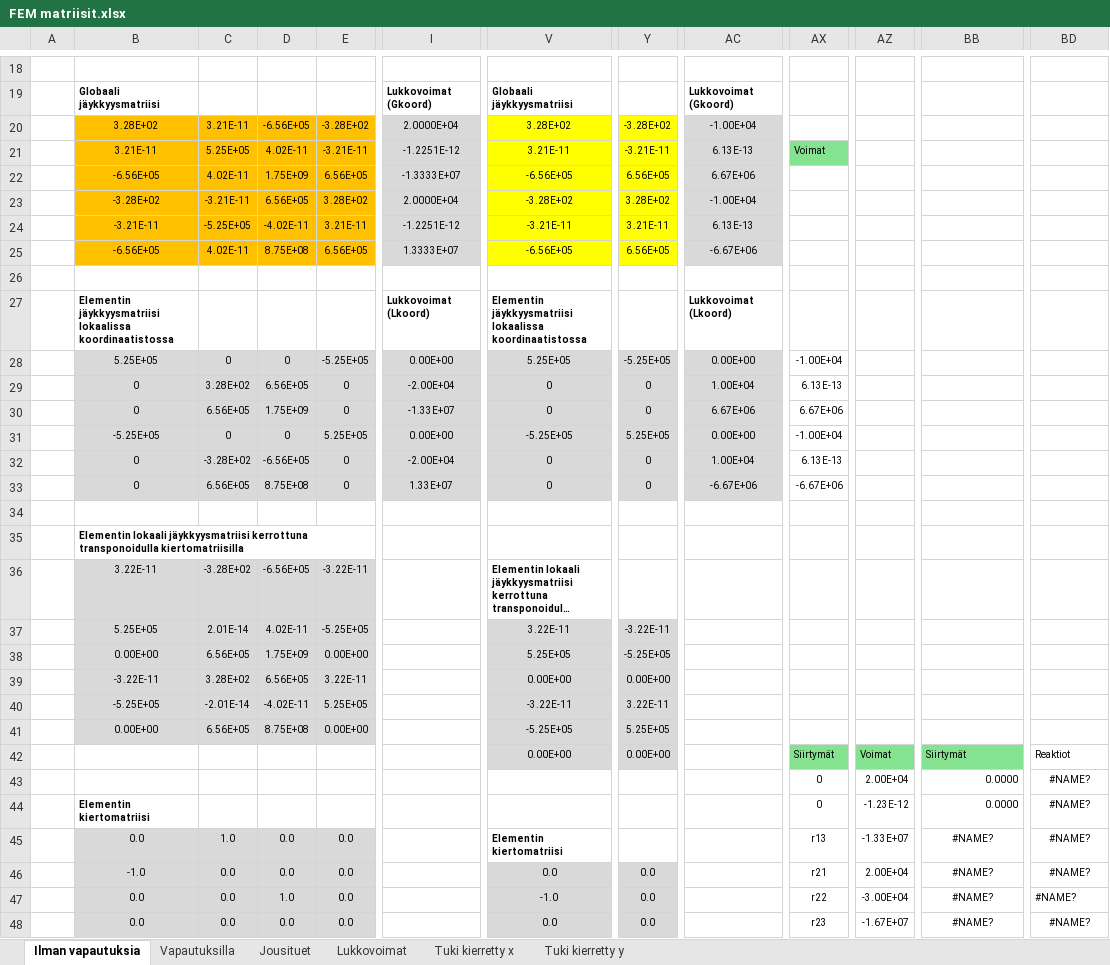
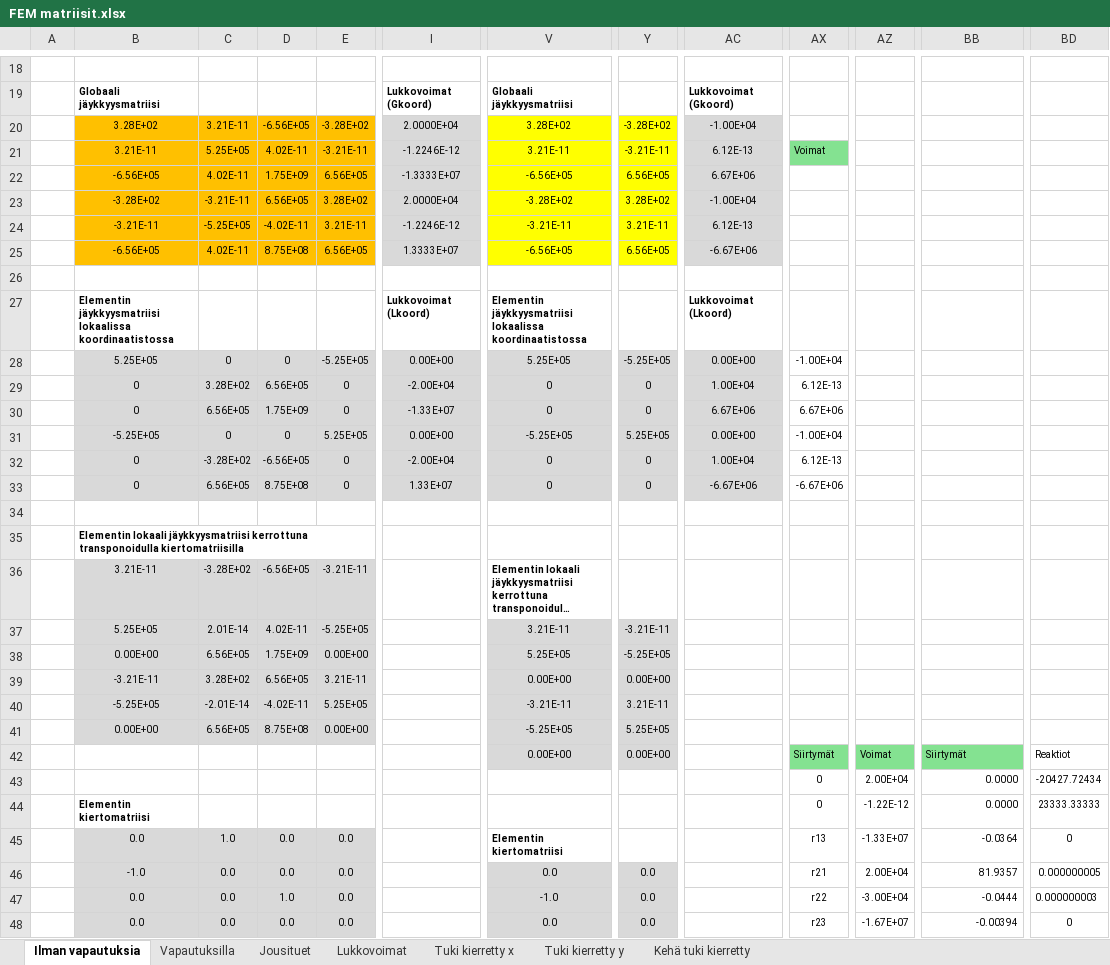
Before and after one commit to VillePe/vefem, an Excel workbook: theory/FEM matriisit.xlsx, sheet Ilman vapautuksia, drawn as a sheet; only a part is shown, gaps mark what is left out; long unchanged cells end in …; values as stored, in another font and other column widths than the file's, no borders; charts and pictures and conditional formats not drawn; the diff covers the shown part only; the diff names each change by its address in the sheet, - before the commit and + after, or states it on an @@ line.

```diff
--- a/theory/FEM matriisit.xlsx (sheet Ilman vapautuksia)
+++ b/theory/FEM matriisit.xlsx (sheet Ilman vapautuksia)
+sheet tab: Kehä tuki kierretty
-I21: -1.2251E-12
+I21: -1.2246E-12
-AC21: 6.13E-13
+AC21: 6.12E-13
-I24: -1.2251E-12
+I24: -1.2246E-12
-AC24: 6.13E-13
+AC24: 6.12E-13
-AX29: 6.13E-13
+AX29: 6.12E-13
-AX32: 6.13E-13
+AX32: 6.12E-13
-B36: 3.22E-11
+B36: 3.21E-11
-E36: -3.22E-11
+E36: -3.21E-11
-V37: 3.22E-11
+V37: 3.21E-11
-Y37: -3.22E-11
+Y37: -3.21E-11
-B39: -3.22E-11
+B39: -3.21E-11
-E39: 3.22E-11
+E39: 3.21E-11
-V40: -3.22E-11
+V40: -3.21E-11
-Y40: 3.22E-11
+Y40: 3.21E-11
-BD43: #NAME?
+BD43: -20427.72434
-AZ44: -1.23E-12
+AZ44: -1.22E-12
-BD44: #NAME?
+BD44: 23333.33333
-BB45: #NAME?
+BB45: -0.0364
-BB45:BB48 alignment: center
+BB45:BB48 alignment: right
-BD45: #NAME?
+BD45: 0
-BB46: #NAME?
+BB46: 81.9357
-BD46: #NAME?
+BD46: 0.000000005
-BB47: #NAME?
+BB47: -0.0444
-BD47: #NAME?
+BD47: 0.000000003
-BB48: #NAME?
+BB48: -0.00394
-BD48: #NAME?
+BD48: 0
```
Also changed, not shown: 42 edited cells and cell formats elsewhere in this sheet, sheet Jousituet, sheet Vapautuksilla, sheet Tuki kierretty x, sheet Tuki kierretty y, charts or pictures, 4 other files.
